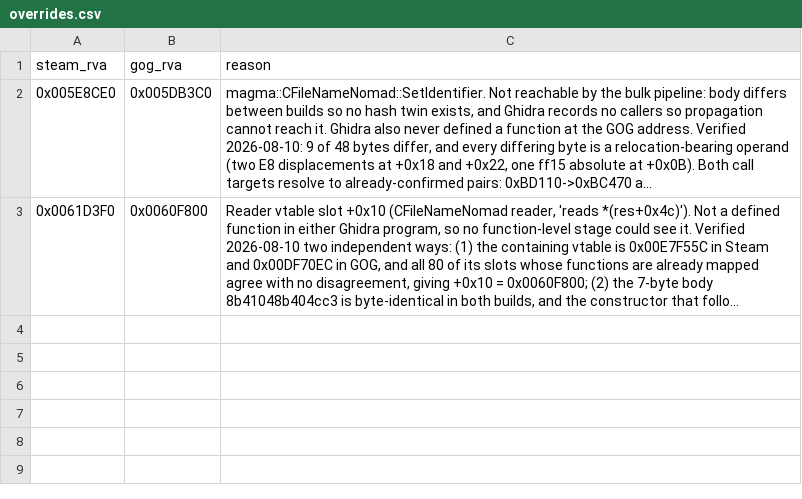
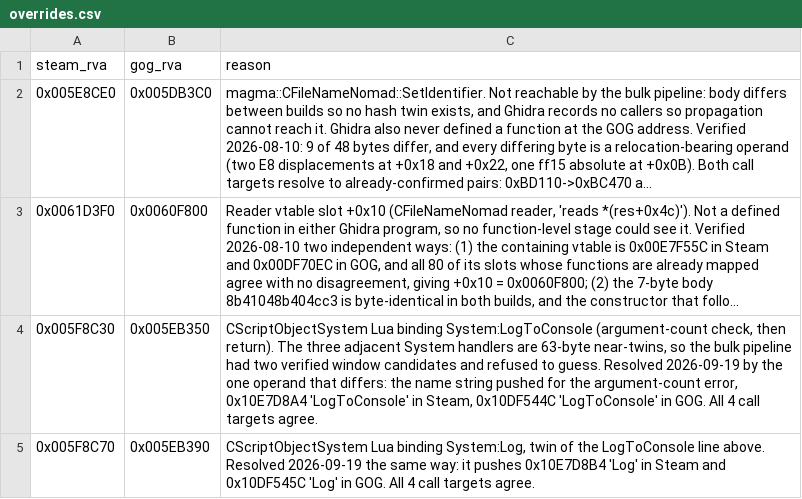
Before and after one commit to jbebe/farcry-sdk, a CSV file: tools/FCSE/tools/addrlib/overrides.csv, drawn as a sheet; long unchanged cells end in …; the diff names each change by its address in the sheet, - before the commit and + after, or states it on an @@ line.

Commit message:
Add engine logging to fcse

```diff
--- a/tools/FCSE/tools/addrlib/overrides.csv
+++ b/tools/FCSE/tools/addrlib/overrides.csv
+row 4: 0x005F8C30 | 0x005EB350 | CScriptObjectSystem Lua binding System:LogToConsole (argument-count check, then return). The three adjacent System handlers are 63-byte near-twins, so the bulk pipeline had two verified window candidates and refused to guess. Resolved 2026-09-19 by the one operand that differs: the name string pushed for the argument-count error, 0x10E7D8A4 'LogToConsole' in Steam, 0x10DF544C 'LogToConsole' in GOG. All 4 call targets agree.
+row 5: 0x005F8C70 | 0x005EB390 | CScriptObjectSystem Lua binding System:Log, twin of the LogToConsole line above. Resolved 2026-09-19 the same way: it pushes 0x10E7D8B4 'Log' in Steam and 0x10DF545C 'Log' in GOG. All 4 call targets agree.
```
Also changed, not shown: tools/FCSE/tools/addrlib/names.csv, 21 other files.
